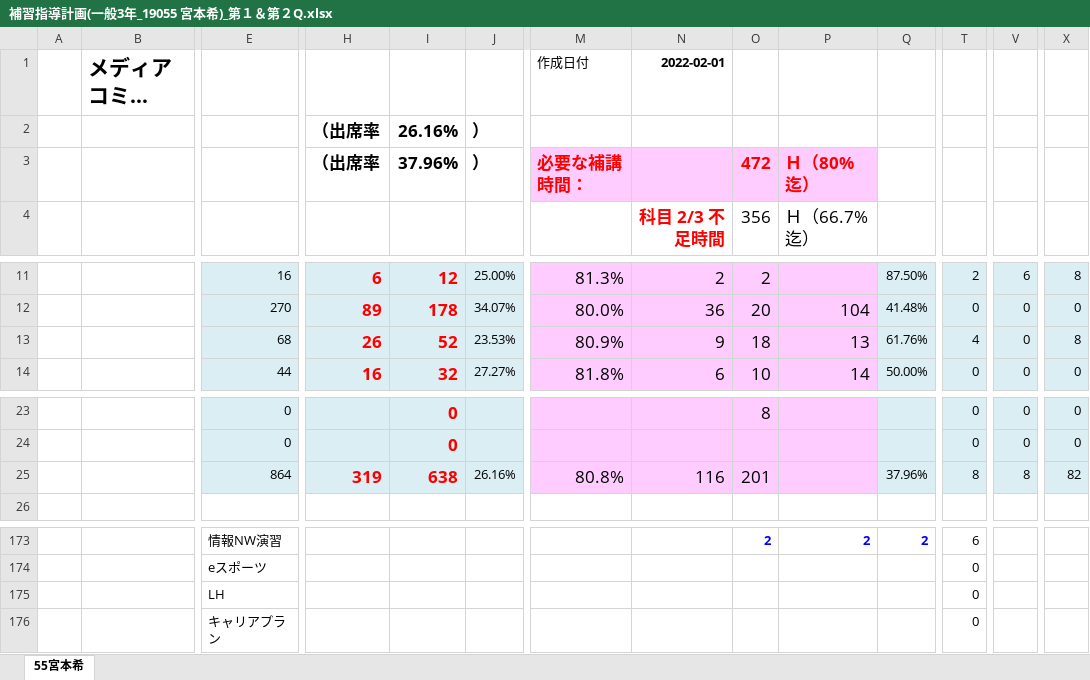
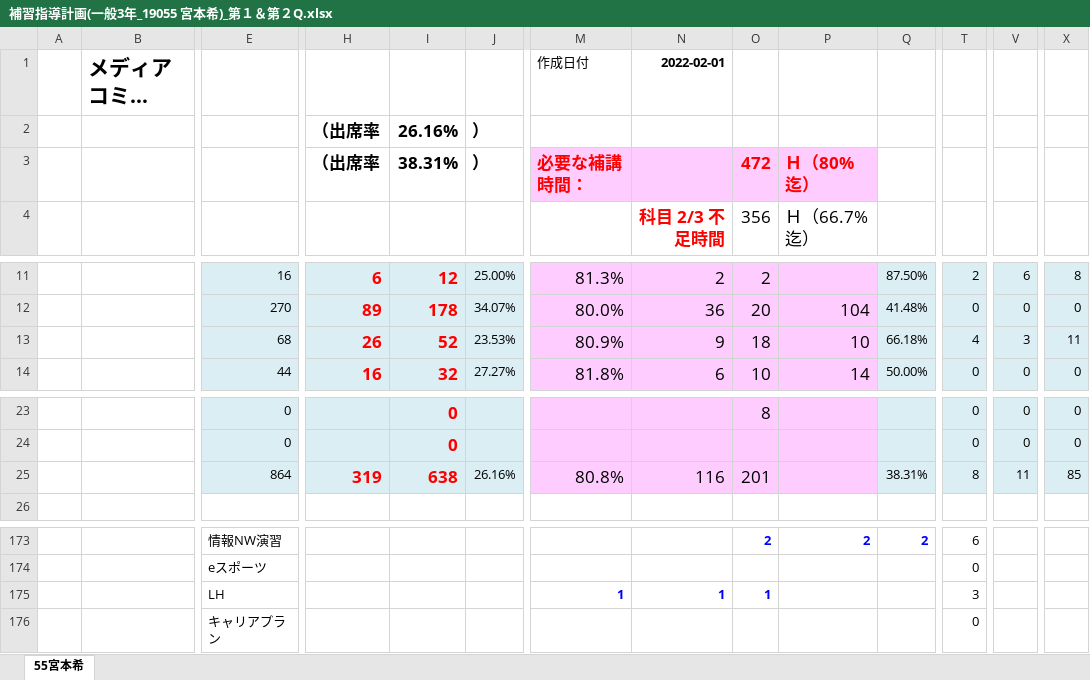
Before and after one commit to miyamoto6645/HOKOU, an Excel workbook: 補習指導計画(一般3年_19055 宮本希)_第１＆第２Q.xlsx, sheet 55宮本希, drawn as a sheet; only a part is shown, gaps mark what is left out; long unchanged cells end in …; values as stored, in another font and other column widths than the file's, no borders; conditional formats not drawn; removed rows and columns are numbered as before the commit, all else as after; rows hold the shown columns only; the diff names each change by its address in the sheet, - before the commit and + after, or states it on an @@ line.

Commit message:
補講実績を更新

```diff
--- a/補習指導計画(一般3年_19055 宮本希)_第１＆第２Q.xlsx (sheet 55宮本希)
+++ b/補習指導計画(一般3年_19055 宮本希)_第１＆第２Q.xlsx (sheet 55宮本希)
-I3: 37.96%
+I3: 38.31%
-P13: 13
+P13: 10
-Q13: 61.76%
+Q13: 66.18%
-V13: 0
+V13: 3
-X13: 8
+X13: 11
-Q25: 37.96%
+Q25: 38.31%
-V25: 8
+V25: 11
-X25: 82
+X25: 85
-row 175:  |  | LH |  |  |  |  |  |  |  |  | 0
+row 175:  |  | LH |  |  |  | 1 | 1 | 1 |  |  | 3
```
